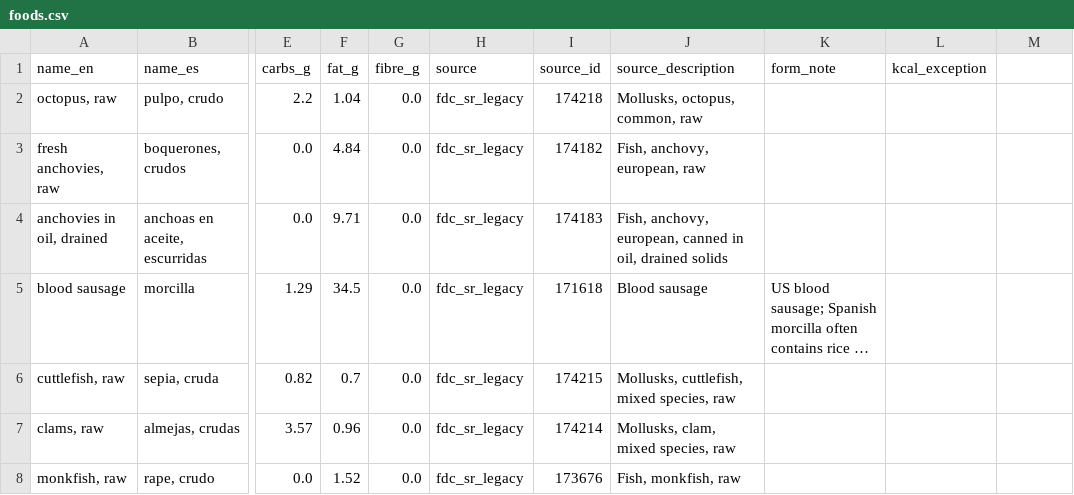
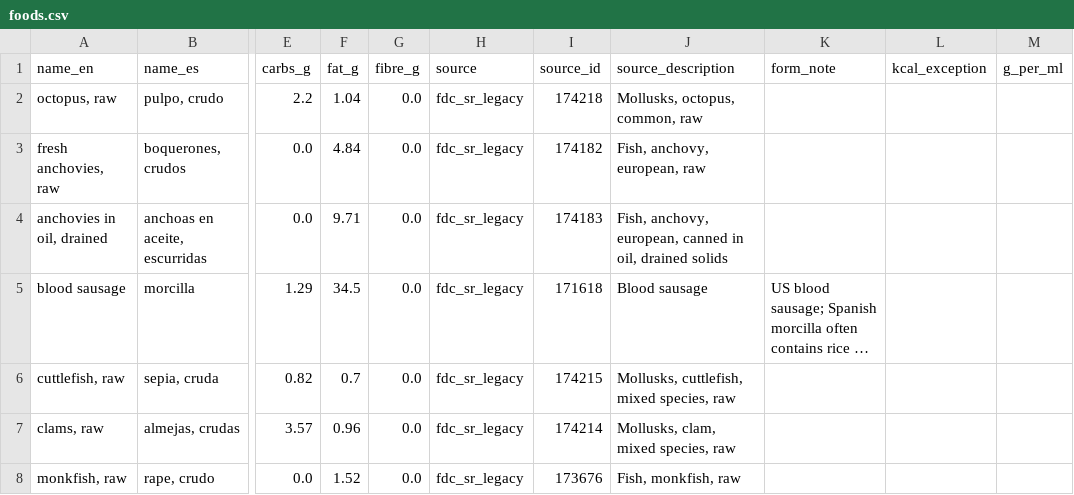
Before and after one commit to matgarfer499/ai-personal-coach, a CSV file: regions/es/foods.csv, drawn as a sheet; only a part is shown, gaps mark what is left out; long unchanged cells end in …; the diff names each change by its address in the sheet, - before the commit and + after, or states it on an @@ line.

Commit message:
[C3] feat(foods): Spanish staples, liquids in ml, fibre 0 for animal foods (#23)
* feat(foods): Spanish staples, liquids in ml, fibre 0 for animal foods

* fix(foods): sandwich bread entry with realistic fibre, density validation, prepared-broth note

* fix(foods): pan de molde shares the pan blanco SR entry; one density bound pair in tests

```diff
--- a/regions/es/foods.csv
+++ b/regions/es/foods.csv
-M1: (empty)
+M1: g_per_ml
```
Also changed, not shown: foods/base.csv, foods/base_ids.tsv, 10 other files.
